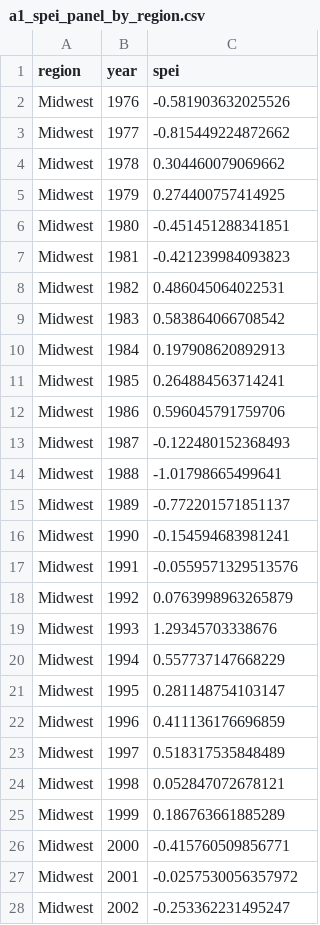
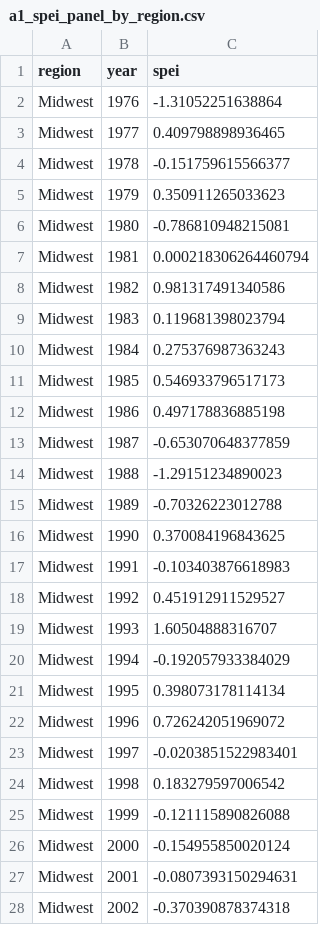
Before and after one commit to samuelfraley-bse/bse_gis, a CSV file: a3/outputs/a1_spei_panel_by_region.csv, drawn as a sheet; only a part is shown; the diff covers the shown part only.

```diff
--- a/a3/outputs/a1_spei_panel_by_region.csv
+++ b/a3/outputs/a1_spei_panel_by_region.csv
@@ -1,28 +1,28 @@
 "region","year","spei"
-"Midwest",1976,-0.581903632025526
-"Midwest",1977,-0.815449224872662
-"Midwest",1978,0.304460079069662
-"Midwest",1979,0.274400757414925
-"Midwest",1980,-0.451451288341851
-"Midwest",1981,-0.421239984093823
-"Midwest",1982,0.486045064022531
-"Midwest",1983,0.583864066708542
-"Midwest",1984,0.197908620892913
-"Midwest",1985,0.264884563714241
-"Midwest",1986,0.596045791759706
-"Midwest",1987,-0.122480152368493
-"Midwest",1988,-1.01798665499641
-"Midwest",1989,-0.772201571851137
-"Midwest",1990,-0.154594683981241
-"Midwest",1991,-0.0559571329513576
-"Midwest",1992,0.0763998963265879
-"Midwest",1993,1.29345703338676
-"Midwest",1994,0.557737147668229
-"Midwest",1995,0.281148754103147
-"Midwest",1996,0.411136176696859
-"Midwest",1997,0.518317535848489
-"Midwest",1998,0.052847072678121
-"Midwest",1999,0.186763661885289
-"Midwest",2000,-0.415760509856771
-"Midwest",2001,-0.0257530056357972
-"Midwest",2002,-0.253362231495247
+"Midwest",1976,-1.31052251638864
+"Midwest",1977,0.409798898936465
+"Midwest",1978,-0.151759615566377
+"Midwest",1979,0.350911265033623
+"Midwest",1980,-0.786810948215081
+"Midwest",1981,0.000218306264460794
+"Midwest",1982,0.981317491340586
+"Midwest",1983,0.119681398023794
+"Midwest",1984,0.275376987363243
+"Midwest",1985,0.546933796517173
+"Midwest",1986,0.497178836885198
+"Midwest",1987,-0.653070648377859
+"Midwest",1988,-1.29151234890023
+"Midwest",1989,-0.70326223012788
+"Midwest",1990,0.370084196843625
+"Midwest",1991,-0.103403876618983
+"Midwest",1992,0.451912911529527
+"Midwest",1993,1.60504888316707
+"Midwest",1994,-0.192057933384029
+"Midwest",1995,0.398073178114134
+"Midwest",1996,0.726242051969072
+"Midwest",1997,-0.0203851522983401
+"Midwest",1998,0.183279597006542
+"Midwest",1999,-0.121115890826088
+"Midwest",2000,-0.154955850020124
+"Midwest",2001,-0.0807393150294631
+"Midwest",2002,-0.370390878374318
```
Also changed, not shown: 173 edited cells elsewhere in this file, 4 other files.
